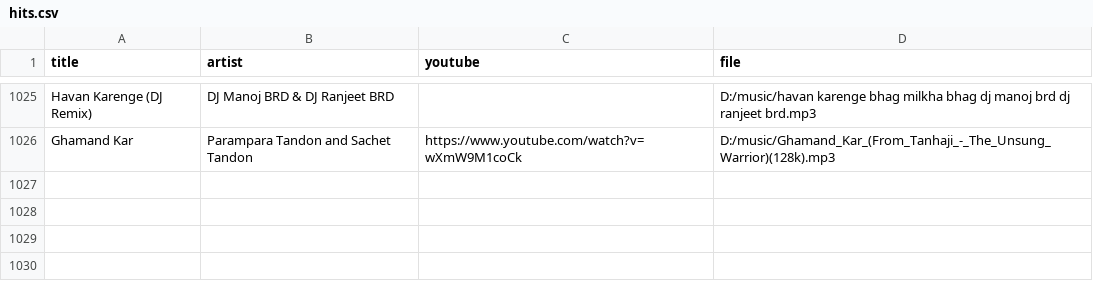
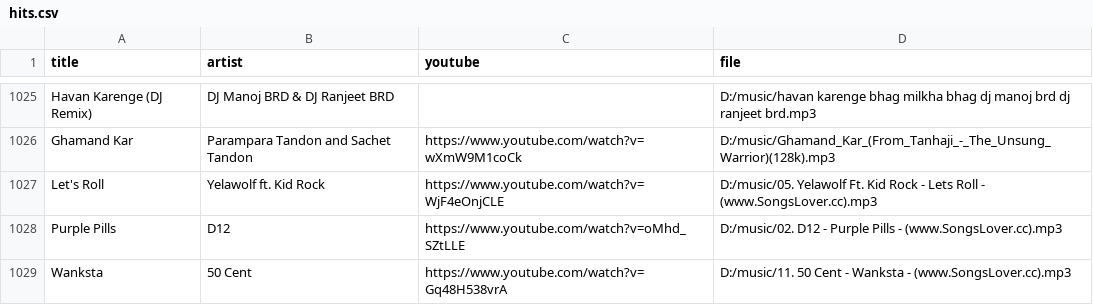
Before and after one commit to 1218Anubhavmishra/StemGuess, a CSV file: server/scripts/hits.csv, drawn as a sheet; only a part is shown, gaps mark what is left out; the diff names each change by its address in the sheet, - before the commit and + after, or states it on an @@ line.

```diff
--- a/server/scripts/hits.csv
+++ b/server/scripts/hits.csv
+row 1027: Let's Roll | Yelawolf ft. Kid Rock | https://www.youtube.com/watch?v=WjF4eOnjCLE | D:/music/05. Yelawolf Ft. Kid Rock - Lets Roll - (www.SongsLover.cc).mp3
+row 1028: Purple Pills | D12 | https://www.youtube.com/watch?v=oMhd_SZtLLE | D:/music/02. D12 - Purple Pills - (www.SongsLover.cc).mp3
+row 1029: Wanksta | 50 Cent | https://www.youtube.com/watch?v=Gq48H538vrA | D:/music/11. 50 Cent - Wanksta - (www.SongsLover.cc).mp3
```
